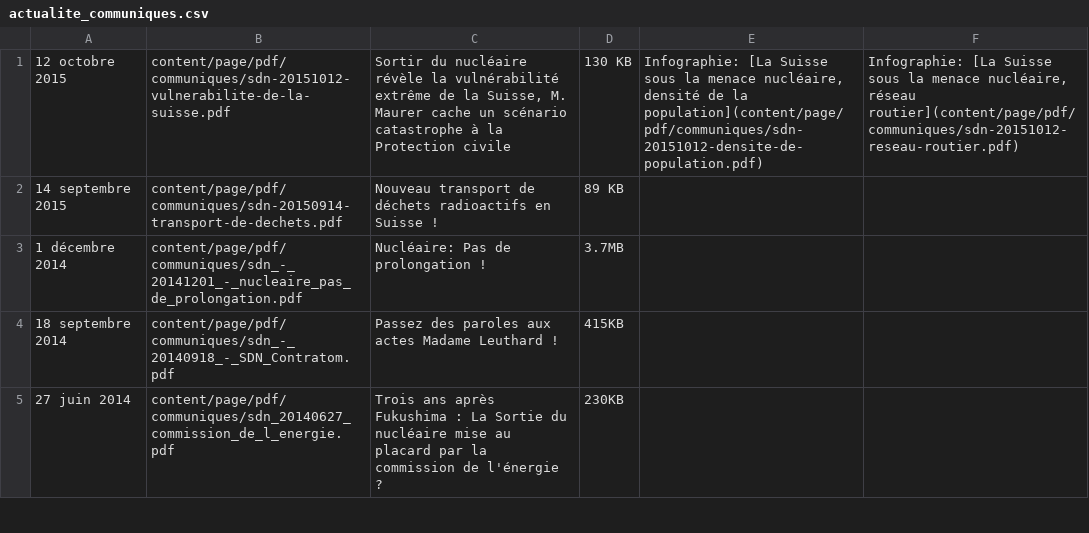
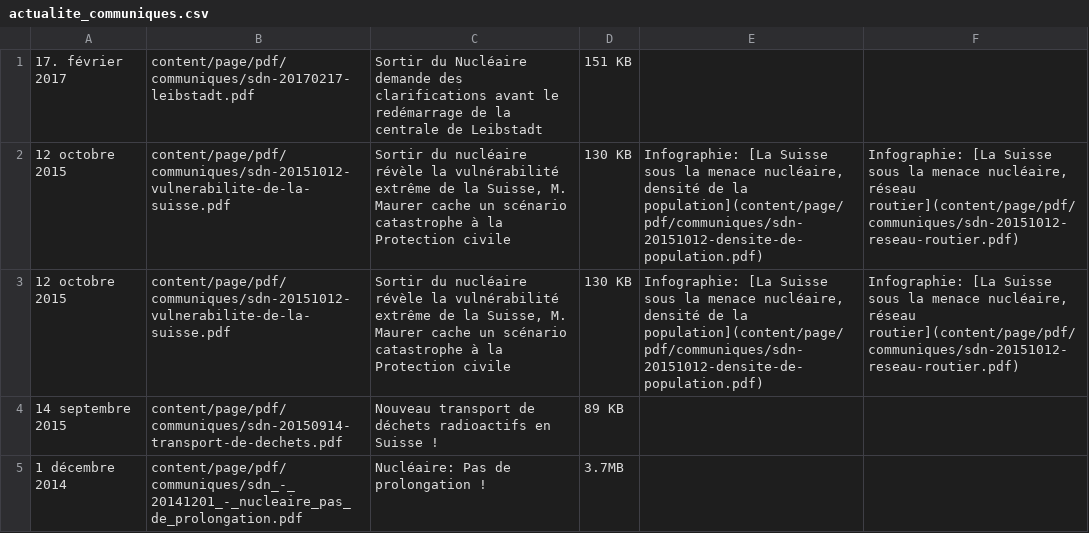
Before and after one commit to aoloe/htdocs-sdn, a CSV file: htdocs/content/page/actualite_communiques.csv, drawn as a sheet; only a part is shown; the shorter side is filled out with more unchanged rows; the diff names each change by its address in the sheet, - before the commit and + after, or states it on an @@ line.

Commit message:
add the AG + the communique for leibstadt + the code to show the calendar on the sidebar from the social branch

```diff
--- a/htdocs/content/page/actualite_communiques.csv
+++ b/htdocs/content/page/actualite_communiques.csv
+row 1: 17. février 2017 | content/page/pdf/communiques/sdn-20170217-leibstadt.pdf | Sortir du Nucléaire demande des clarifications avant le redémarrage de la centrale de Leibstadt | 151 KB
+row 2: 12 octobre 2015 | content/page/pdf/communiques/sdn-20151012-vulnerabilite-de-la-suisse.pdf | Sortir du nucléaire révèle la vulnérabilité extrême de la Suisse, M. Maurer cache un scénario catastrophe à la Protection civile | 130 KB | Infographie: [La Suisse sous la menace nucléaire, densité de la population](content/page/pdf/communiques/sdn-20151012-densite-de-population.pdf) | Infographie: [La Suisse sous la menace nucléaire, réseau routier](content/page/pdf/communiques/sdn-20151012-reseau-routier.pdf)
```
Also changed, not shown: 6 other files.
